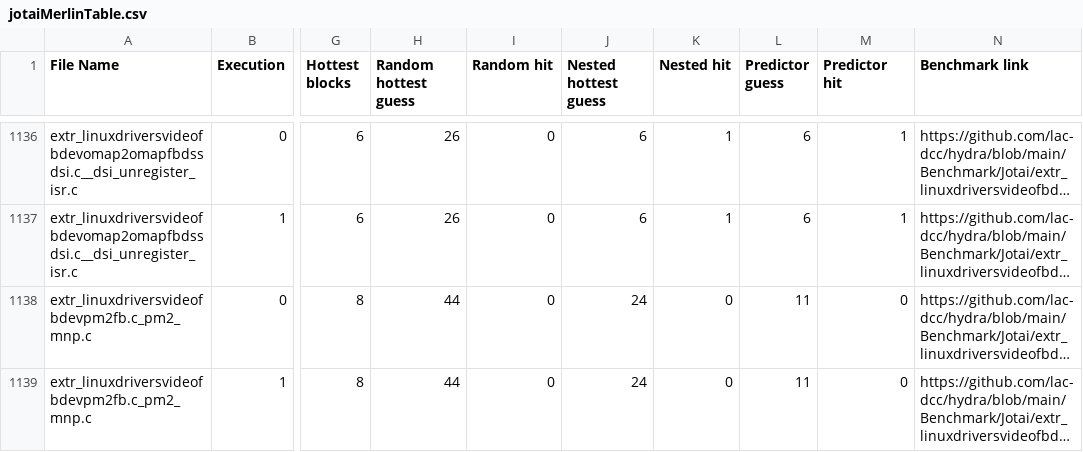
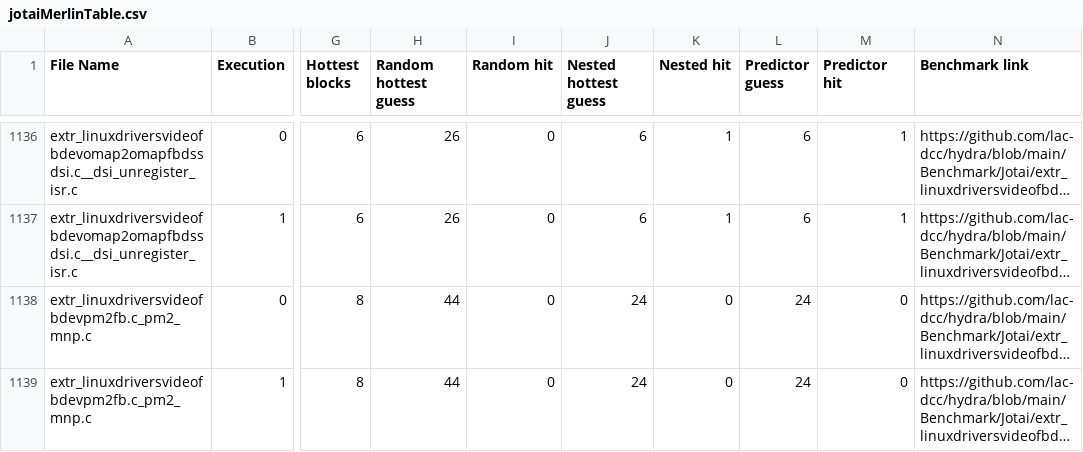
Before and after one commit to lac-dcc/hydra, a CSV file: CSV Files/jotaiMerlinTable.csv, drawn as a sheet; only a part is shown, gaps mark what is left out; long unchanged cells end in …; the diff covers the shown part only; the diff names each change by its address in the sheet, - before the commit and + after, or states it on an @@ line.

```diff
--- a/CSV Files/jotaiMerlinTable.csv
+++ b/CSV Files/jotaiMerlinTable.csv
-L1138:L1139 (Predictor guess): 11
+L1138:L1139 (Predictor guess): 24
```
Also changed, not shown: 70 edited cells elsewhere in this file, 3 other files.
